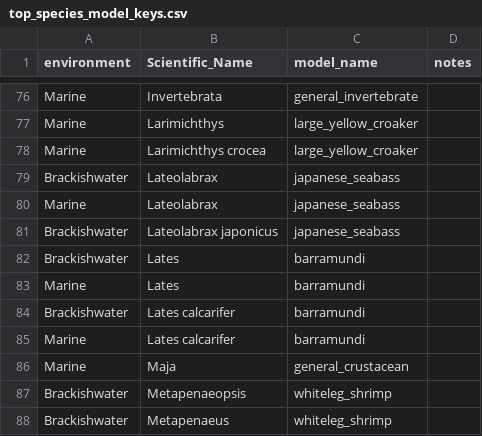
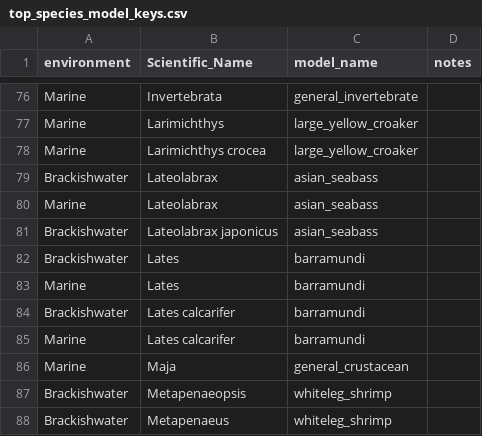
Before and after one commit to Sustainable-Aquafeeds-Project/climate_risks_to_fed_mariculture, a CSV file: data/raw_data/top_species_model_keys.csv, drawn as a sheet; only a part is shown, gaps mark what is left out.

```diff
--- a/data/raw_data/top_species_model_keys.csv
+++ b/data/raw_data/top_species_model_keys.csv
@@ -78,5 +78,5 @@ Marine,Larimichthys,large_yellow_croaker,
 Marine,Larimichthys crocea,large_yellow_croaker,
-Brackishwater,Lateolabrax,japanese_seabass,
-Marine,Lateolabrax,japanese_seabass,
-Brackishwater,Lateolabrax japonicus,japanese_seabass,
+Brackishwater,Lateolabrax,asian_seabass,
+Marine,Lateolabrax,asian_seabass,
+Brackishwater,Lateolabrax japonicus,asian_seabass,
 Brackishwater,Lates,barramundi,
```
Also changed, not shown: data/prepped_data/FAO_with_models_final_production.csv, data/prepped_data/FAO_with_models_final_species.csv, 55 other files.
